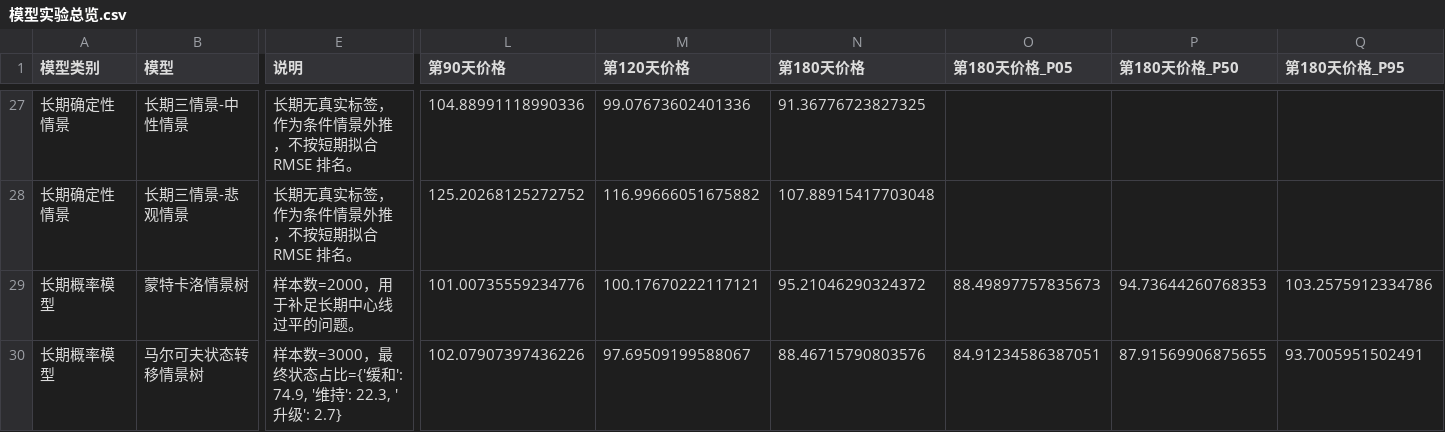
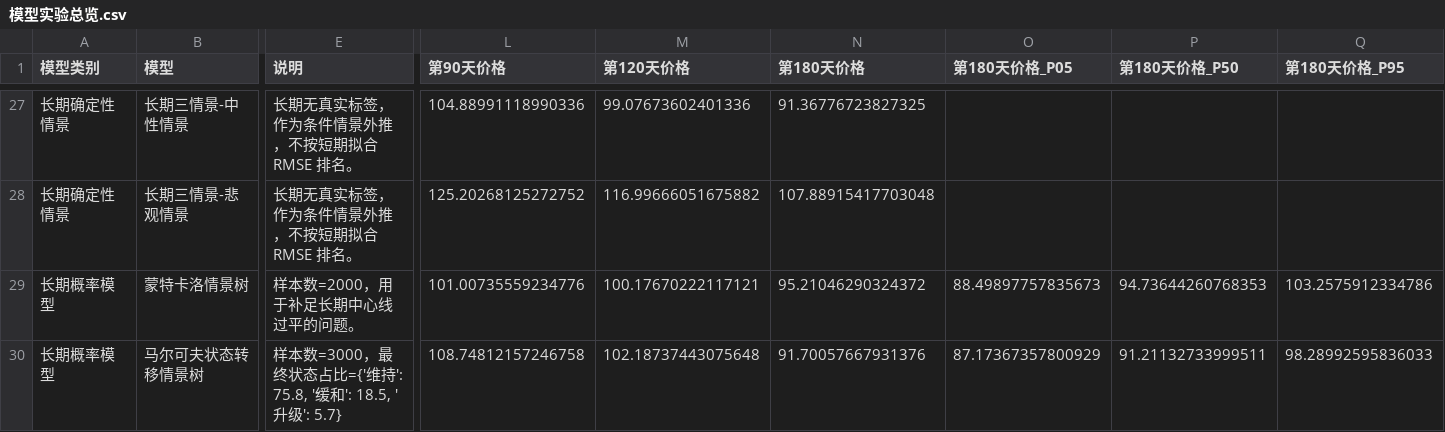
Before and after one commit to Timcai06/-A-, a CSV file: output/experiments/模型实验总览.csv, drawn as a sheet; only a part is shown, gaps mark what is left out; the diff covers the shown part only; the diff names each change by its address in the sheet, - before the commit and + after, or states it on an @@ line.

```diff
--- a/output/experiments/模型实验总览.csv
+++ b/output/experiments/模型实验总览.csv
-E30 (说明): …态占比={'缓和': 74.9, '维持': 22.3, '升级': 2.7}
+E30 (说明): …态占比={'维持': 75.8, '缓和': 18.5, '升级': 5.7}
-L30 (第90天价格): 102.07907397436226
+L30 (第90天价格): 108.74812157246758
-M30 (第120天价格): 97.69509199588067
+M30 (第120天价格): 102.18737443075648
-N30 (第180天价格): 88.46715790803576
+N30 (第180天价格): 91.70057667931376
-O30 (第180天价格_P05): 84.91234586387051
+O30 (第180天价格_P05): 87.17367357800929
-P30 (第180天价格_P50): 87.91569906875655
+P30 (第180天价格_P50): 91.21132733999511
-Q30 (第180天价格_P95): 93.7005951502491
+Q30 (第180天价格_P95): 98.28992595836033
```
Also changed, not shown: 4 edited cells elsewhere in this file, output/experiments/长期情景概率摘要.csv, output/scenarios/长期状态转移时变矩阵快照.csv, 47 other files.
